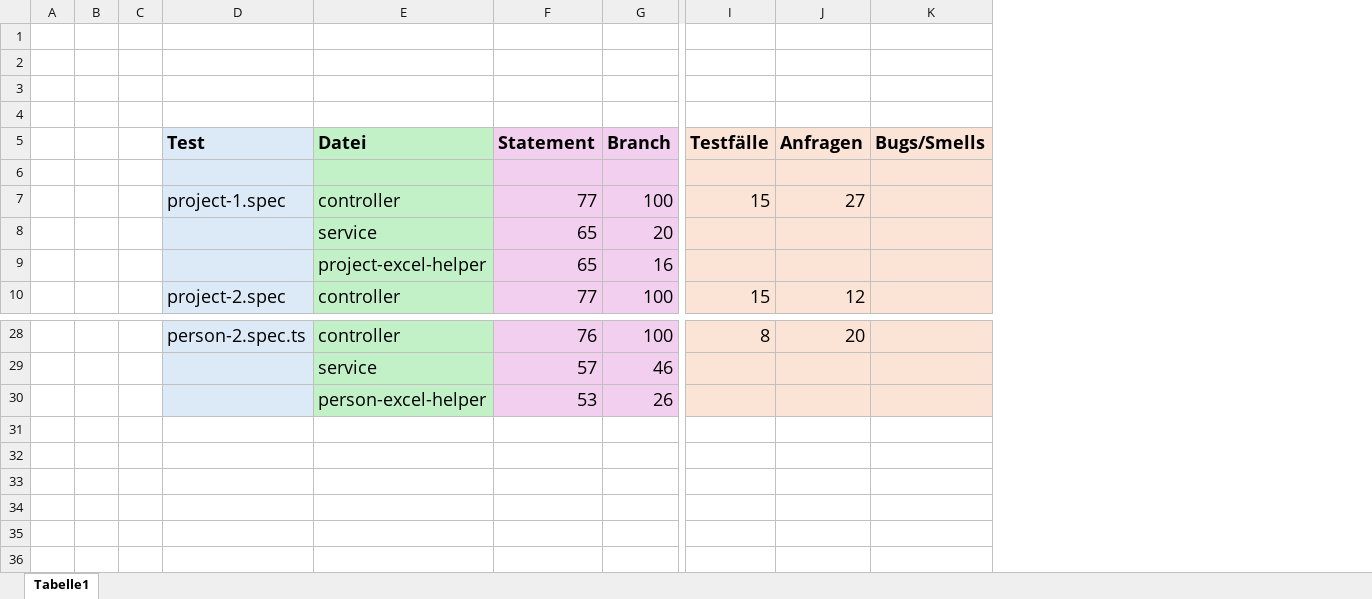
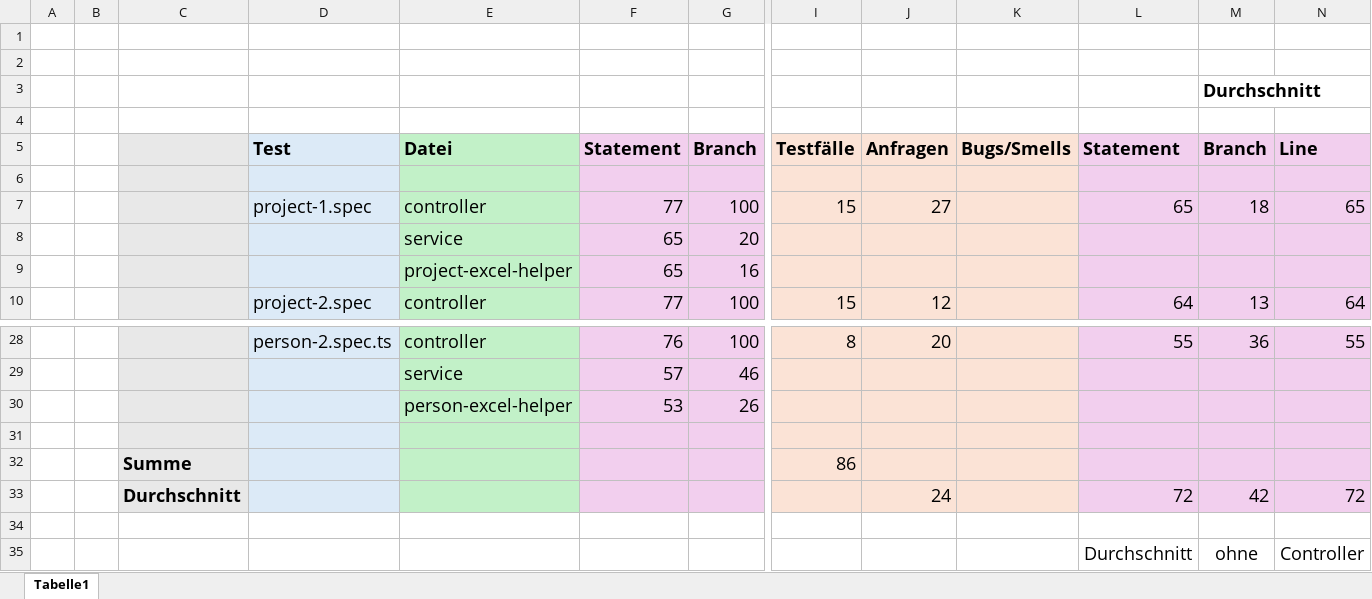
Before and after one commit to MariusTews/test-generation-app, an Excel workbook: generated-tests/pincher/backend/interactive/metrics.xlsx, sheet Tabelle1, drawn as a sheet; only a part is shown, gaps mark what is left out; values as stored, in another font and other column widths than the file's, no borders; removed rows and columns are numbered as before the commit, all else as after; rows hold the shown columns only; the diff names each change by its address in the sheet, - before the commit and + after, or states it on an @@ line.

Commit message:
added metrics sum/average

```diff
--- a/generated-tests/pincher/backend/interactive/metrics.xlsx (sheet Tabelle1)
+++ b/generated-tests/pincher/backend/interactive/metrics.xlsx (sheet Tabelle1)
-column C, empty
+column C, empty
+column L, rows 5-10: Statement |  | 65 |  |  | 64; row 28: 55
+column M, rows 3-10: Durchschnitt |  | Branch |  | 18 |  |  | 13; row 28: 36
+column N, rows 5-10: Line |  | 65 |  |  | 64; row 28: 55
+row 31: (empty)
+row 32:  |  | Summe |  |  |  |  | 86
+row 33:  |  | Durchschnitt |  |  |  |  |  | 24 |  | 72 | 42 | 72
+row 34: (empty)
+row 35:  |  |  |  |  |  |  |  |  |  | Durchschnitt | ohne | Controller
```
Also changed, not shown: generated-tests/firebrigade/frontend/direct/metrics.xlsx, generated-tests/firebrigade/frontend/interactive/metrics.xlsx, 5 other files.
